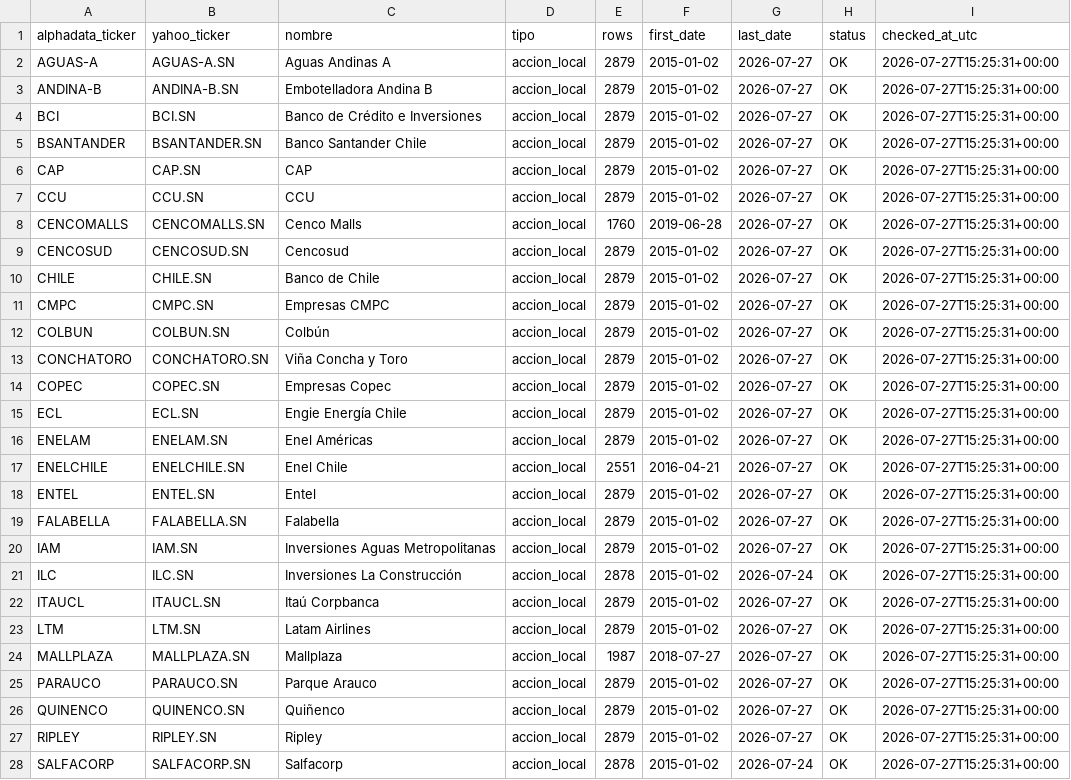
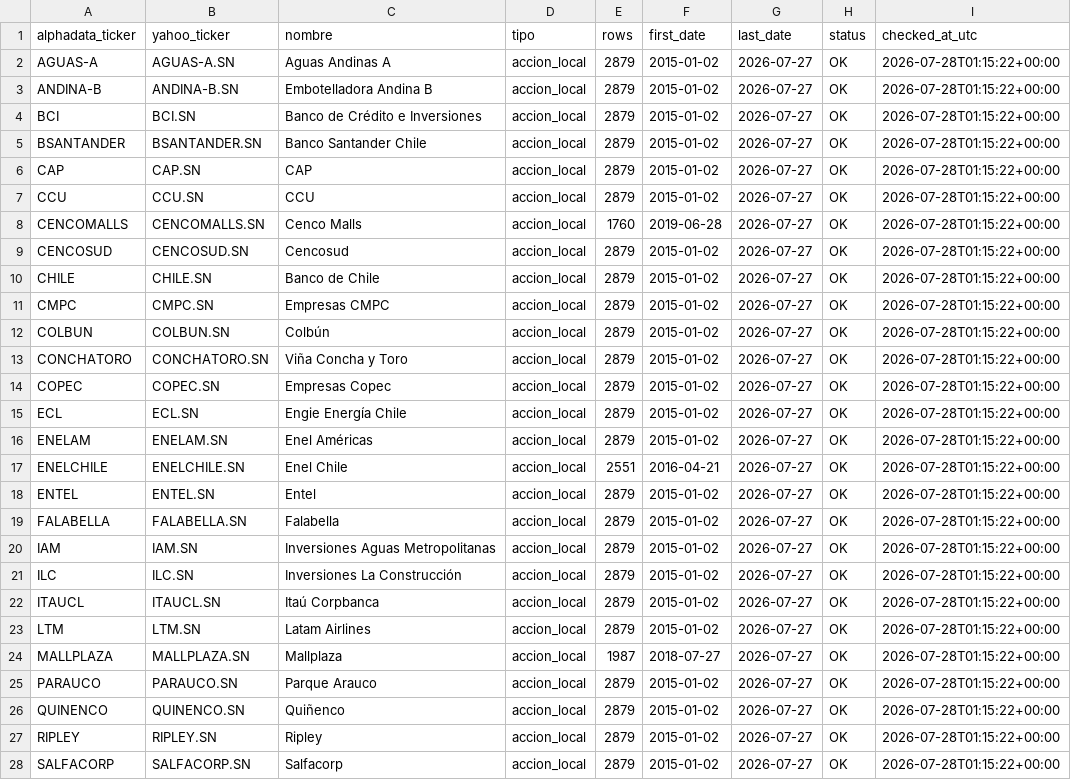
Before and after one commit to rodrigoaguirrediaz6644/alphadata-beta, a CSV file: data/coverage_report.csv, drawn as a sheet; only a part is shown; the diff covers the shown part only.

```diff
--- a/data/coverage_report.csv
+++ b/data/coverage_report.csv
@@ -1,28 +1,28 @@
 alphadata_ticker,yahoo_ticker,nombre,tipo,rows,first_date,last_date,status,checked_at_utc
-AGUAS-A,AGUAS-A.SN,Aguas Andinas A,accion_local,2879,2015-01-02,2026-07-27,OK,2026-07-27T15:25:31+00:00
-ANDINA-B,ANDINA-B.SN,Embotelladora Andina B,accion_local,2879,2015-01-02,2026-07-27,OK,2026-07-27T15:25:31+00:00
-BCI,BCI.SN,Banco de Crédito e Inversiones,accion_local,2879,2015-01-02,2026-07-27,OK,2026-07-27T15:25:31+00:00
-BSANTANDER,BSANTANDER.SN,Banco Santander Chile,accion_local,2879,2015-01-02,2026-07-27,OK,2026-07-27T15:25:31+00:00
-CAP,CAP.SN,CAP,accion_local,2879,2015-01-02,2026-07-27,OK,2026-07-27T15:25:31+00:00
-CCU,CCU.SN,CCU,accion_local,2879,2015-01-02,2026-07-27,OK,2026-07-27T15:25:31+00:00
-CENCOMALLS,CENCOMALLS.SN,Cenco Malls,accion_local,1760,2019-06-28,2026-07-27,OK,2026-07-27T15:25:31+00:00
-CENCOSUD,CENCOSUD.SN,Cencosud,accion_local,2879,2015-01-02,2026-07-27,OK,2026-07-27T15:25:31+00:00
-CHILE,CHILE.SN,Banco de Chile,accion_local,2879,2015-01-02,2026-07-27,OK,2026-07-27T15:25:31+00:00
-CMPC,CMPC.SN,Empresas CMPC,accion_local,2879,2015-01-02,2026-07-27,OK,2026-07-27T15:25:31+00:00
-COLBUN,COLBUN.SN,Colbún,accion_local,2879,2015-01-02,2026-07-27,OK,2026-07-27T15:25:31+00:00
-CONCHATORO,CONCHATORO.SN,Viña Concha y Toro,accion_local,2879,2015-01-02,2026-07-27,OK,2026-07-27T15:25:31+00:00
-COPEC,COPEC.SN,Empresas Copec,accion_local,2879,2015-01-02,2026-07-27,OK,2026-07-27T15:25:31+00:00
-ECL,ECL.SN,Engie Energía Chile,accion_local,2879,2015-01-02,2026-07-27,OK,2026-07-27T15:25:31+00:00
-ENELAM,ENELAM.SN,Enel Américas,accion_local,2879,2015-01-02,2026-07-27,OK,2026-07-27T15:25:31+00:00
-ENELCHILE,ENELCHILE.SN,Enel Chile,accion_local,2551,2016-04-21,2026-07-27,OK,2026-07-27T15:25:31+00:00
-ENTEL,ENTEL.SN,Entel,accion_local,2879,2015-01-02,2026-07-27,OK,2026-07-27T15:25:31+00:00
-FALABELLA,FALABELLA.SN,Falabella,accion_local,2879,2015-01-02,2026-07-27,OK,2026-07-27T15:25:31+00:00
-IAM,IAM.SN,Inversiones Aguas Metropolitanas,accion_local,2879,2015-01-02,2026-07-27,OK,2026-07-27T15:25:31+00:00
-ILC,ILC.SN,Inversiones La Construcción,accion_local,2878,2015-01-02,2026-07-24,OK,2026-07-27T15:25:31+00:00
-ITAUCL,ITAUCL.SN,Itaú Corpbanca,accion_local,2879,2015-01-02,2026-07-27,OK,2026-07-27T15:25:31+00:00
-LTM,LTM.SN,Latam Airlines,accion_local,2879,2015-01-02,2026-07-27,OK,2026-07-27T15:25:31+00:00
-MALLPLAZA,MALLPLAZA.SN,Mallplaza,accion_local,1987,2018-07-27,2026-07-27,OK,2026-07-27T15:25:31+00:00
-PARAUCO,PARAUCO.SN,Parque Arauco,accion_local,2879,2015-01-02,2026-07-27,OK,2026-07-27T15:25:31+00:00
-QUINENCO,QUINENCO.SN,Quiñenco,accion_local,2879,2015-01-02,2026-07-27,OK,2026-07-27T15:25:31+00:00
-RIPLEY,RIPLEY.SN,Ripley,accion_local,2879,2015-01-02,2026-07-27,OK,2026-07-27T15:25:31+00:00
-SALFACORP,SALFACORP.SN,Salfacorp,accion_local,2878,2015-01-02,2026-07-24,OK,2026-07-27T15:25:31+00:00
+AGUAS-A,AGUAS-A.SN,Aguas Andinas A,accion_local,2879,2015-01-02,2026-07-27,OK,2026-07-28T01:15:22+00:00
+ANDINA-B,ANDINA-B.SN,Embotelladora Andina B,accion_local,2879,2015-01-02,2026-07-27,OK,2026-07-28T01:15:22+00:00
+BCI,BCI.SN,Banco de Crédito e Inversiones,accion_local,2879,2015-01-02,2026-07-27,OK,2026-07-28T01:15:22+00:00
+BSANTANDER,BSANTANDER.SN,Banco Santander Chile,accion_local,2879,2015-01-02,2026-07-27,OK,2026-07-28T01:15:22+00:00
+CAP,CAP.SN,CAP,accion_local,2879,2015-01-02,2026-07-27,OK,2026-07-28T01:15:22+00:00
+CCU,CCU.SN,CCU,accion_local,2879,2015-01-02,2026-07-27,OK,2026-07-28T01:15:22+00:00
+CENCOMALLS,CENCOMALLS.SN,Cenco Malls,accion_local,1760,2019-06-28,2026-07-27,OK,2026-07-28T01:15:22+00:00
+CENCOSUD,CENCOSUD.SN,Cencosud,accion_local,2879,2015-01-02,2026-07-27,OK,2026-07-28T01:15:22+00:00
+CHILE,CHILE.SN,Banco de Chile,accion_local,2879,2015-01-02,2026-07-27,OK,2026-07-28T01:15:22+00:00
+CMPC,CMPC.SN,Empresas CMPC,accion_local,2879,2015-01-02,2026-07-27,OK,2026-07-28T01:15:22+00:00
+COLBUN,COLBUN.SN,Colbún,accion_local,2879,2015-01-02,2026-07-27,OK,2026-07-28T01:15:22+00:00
+CONCHATORO,CONCHATORO.SN,Viña Concha y Toro,accion_local,2879,2015-01-02,2026-07-27,OK,2026-07-28T01:15:22+00:00
+COPEC,COPEC.SN,Empresas Copec,accion_local,2879,2015-01-02,2026-07-27,OK,2026-07-28T01:15:22+00:00
+ECL,ECL.SN,Engie Energía Chile,accion_local,2879,2015-01-02,2026-07-27,OK,2026-07-28T01:15:22+00:00
+ENELAM,ENELAM.SN,Enel Américas,accion_local,2879,2015-01-02,2026-07-27,OK,2026-07-28T01:15:22+00:00
+ENELCHILE,ENELCHILE.SN,Enel Chile,accion_local,2551,2016-04-21,2026-07-27,OK,2026-07-28T01:15:22+00:00
+ENTEL,ENTEL.SN,Entel,accion_local,2879,2015-01-02,2026-07-27,OK,2026-07-28T01:15:22+00:00
+FALABELLA,FALABELLA.SN,Falabella,accion_local,2879,2015-01-02,2026-07-27,OK,2026-07-28T01:15:22+00:00
+IAM,IAM.SN,Inversiones Aguas Metropolitanas,accion_local,2879,2015-01-02,2026-07-27,OK,2026-07-28T01:15:22+00:00
+ILC,ILC.SN,Inversiones La Construcción,accion_local,2879,2015-01-02,2026-07-27,OK,2026-07-28T01:15:22+00:00
+ITAUCL,ITAUCL.SN,Itaú Corpbanca,accion_local,2879,2015-01-02,2026-07-27,OK,2026-07-28T01:15:22+00:00
+LTM,LTM.SN,Latam Airlines,accion_local,2879,2015-01-02,2026-07-27,OK,2026-07-28T01:15:22+00:00
+MALLPLAZA,MALLPLAZA.SN,Mallplaza,accion_local,1987,2018-07-27,2026-07-27,OK,2026-07-28T01:15:22+00:00
+PARAUCO,PARAUCO.SN,Parque Arauco,accion_local,2879,2015-01-02,2026-07-27,OK,2026-07-28T01:15:22+00:00
+QUINENCO,QUINENCO.SN,Quiñenco,accion_local,2879,2015-01-02,2026-07-27,OK,2026-07-28T01:15:22+00:00
+RIPLEY,RIPLEY.SN,Ripley,accion_local,2879,2015-01-02,2026-07-27,OK,2026-07-28T01:15:22+00:00
+SALFACORP,SALFACORP.SN,Salfacorp,accion_local,2879,2015-01-02,2026-07-27,OK,2026-07-28T01:15:22+00:00
```
Also changed, not shown: 32 edited cells elsewhere in this file, data/audit_sigma6.csv, data/historical_model_nav.csv, 15 other files.
